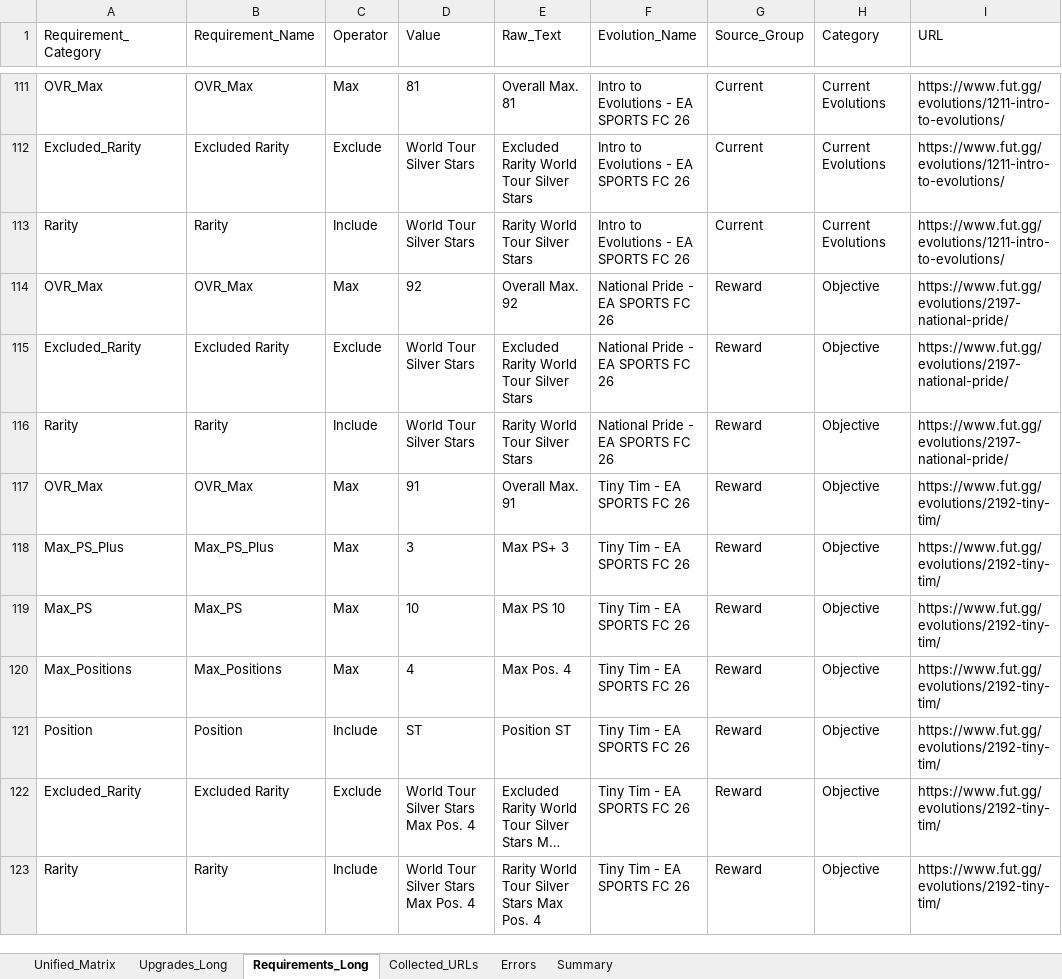
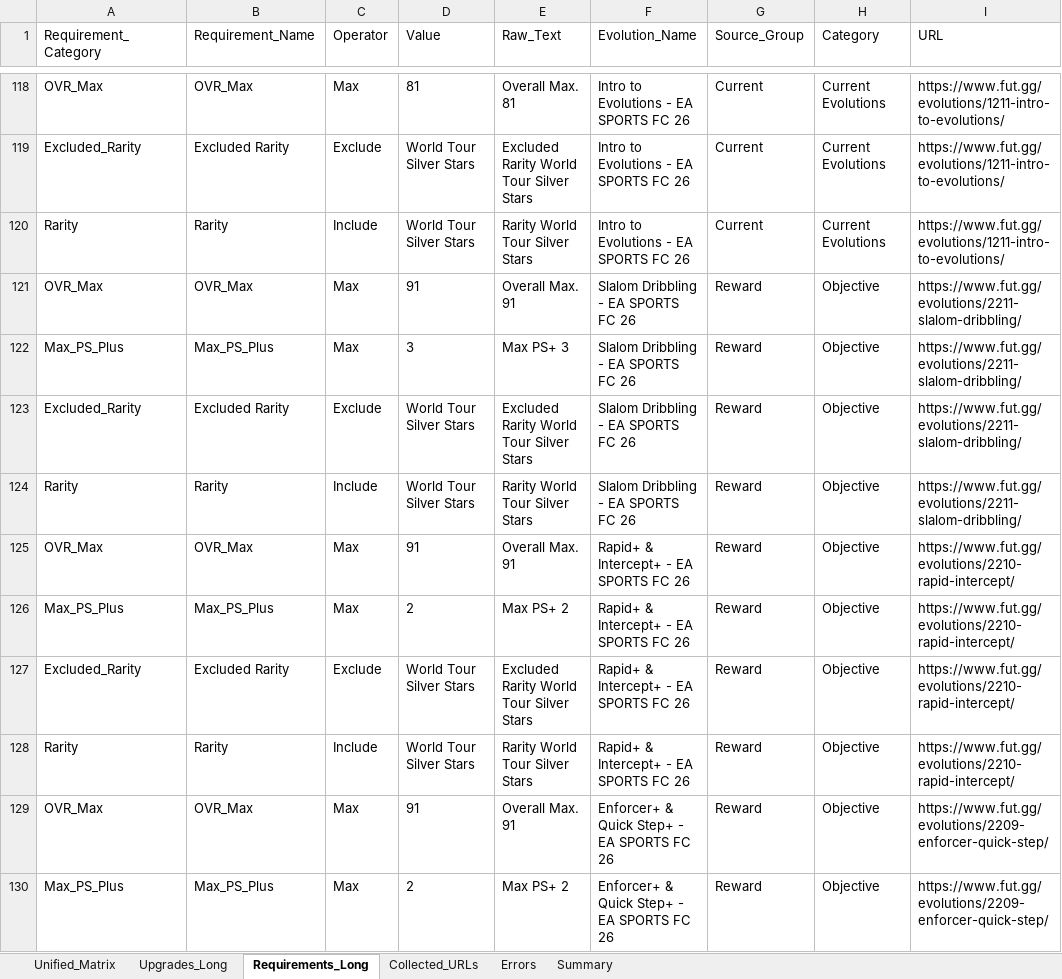
Before and after one commit to lemora87/futgg-objective-crawler, an Excel workbook: latest/evolutions_raw_latest.xlsx, sheet Requirements_Long, drawn as a sheet; only a part is shown, gaps mark what is left out; the shorter side is filled out with more unchanged rows; long unchanged cells end in …; values as stored, in another font and other column widths than the file's, no borders; the diff covers the shown part only; the diff names each change by its address in the sheet, - before the commit and + after, or states it on an @@ line.

```diff
--- a/latest/evolutions_raw_latest.xlsx (sheet Requirements_Long)
+++ b/latest/evolutions_raw_latest.xlsx (sheet Requirements_Long)
+row 121: OVR_Max | OVR_Max | Max | 91 | Overall Max. 91 | Slalom Dribbling - EA SPORTS FC 26 | Reward | Objective | https://www.fut.gg/evolutions/2211-slalom-dribbling/
+row 122: Max_PS_Plus | Max_PS_Plus | Max | 3 | Max PS+ 3 | Slalom Dribbling - EA SPORTS FC 26 | Reward | Objective | https://www.fut.gg/evolutions/2211-slalom-dribbling/
+row 123: Excluded_Rarity | Excluded Rarity | Exclude | World Tour Silver Stars | Excluded Rarity World Tour Silver Stars | Slalom Dribbling - EA SPORTS FC 26 | Reward | Objective | https://www.fut.gg/evolutions/2211-slalom-dribbling/
+row 124: Rarity | Rarity | Include | World Tour Silver Stars | Rarity World Tour Silver Stars | Slalom Dribbling - EA SPORTS FC 26 | Reward | Objective | https://www.fut.gg/evolutions/2211-slalom-dribbling/
+row 125: OVR_Max | OVR_Max | Max | 91 | Overall Max. 91 | Rapid+ & Intercept+ - EA SPORTS FC 26 | Reward | Objective | https://www.fut.gg/evolutions/2210-rapid-intercept/
+row 126: Max_PS_Plus | Max_PS_Plus | Max | 2 | Max PS+ 2 | Rapid+ & Intercept+ - EA SPORTS FC 26 | Reward | Objective | https://www.fut.gg/evolutions/2210-rapid-intercept/
+row 127: Excluded_Rarity | Excluded Rarity | Exclude | World Tour Silver Stars | Excluded Rarity World Tour Silver Stars | Rapid+ & Intercept+ - EA SPORTS FC 26 | Reward | Objective | https://www.fut.gg/evolutions/2210-rapid-intercept/
+row 128: Rarity | Rarity | Include | World Tour Silver Stars | Rarity World Tour Silver Stars | Rapid+ & Intercept+ - EA SPORTS FC 26 | Reward | Objective | https://www.fut.gg/evolutions/2210-rapid-intercept/
+row 129: OVR_Max | OVR_Max | Max | 91 | Overall Max. 91 | Enforcer+ & Quick Step+ - EA SPORTS FC 26 | Reward | Objective | https://www.fut.gg/evolutions/2209-enforcer-quick-step/
+row 130: Max_PS_Plus | Max_PS_Plus | Max | 2 | Max PS+ 2 | Enforcer+ & Quick Step+ - EA SPORTS FC 26 | Reward | Objective | https://www.fut.gg/evolutions/2209-enforcer-quick-step/
```
Also changed, not shown: 51 added rows, 12 removed rows and 16 edited cells elsewhere in this sheet, sheet Upgrades_Long, sheet Unified_Matrix, sheet Collected_URLs, sheet Summary, latest/evolutions_analysis_latest.xlsx.
